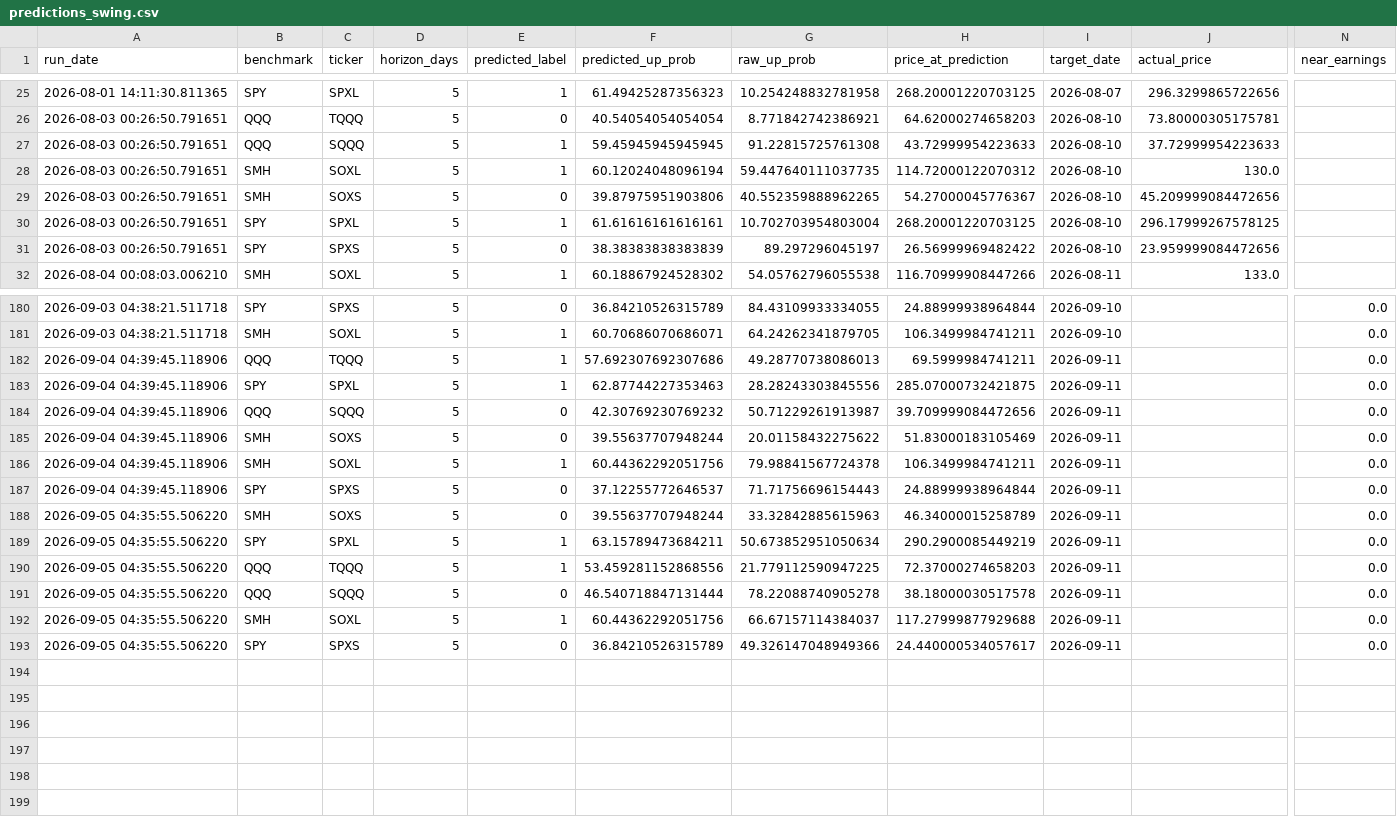
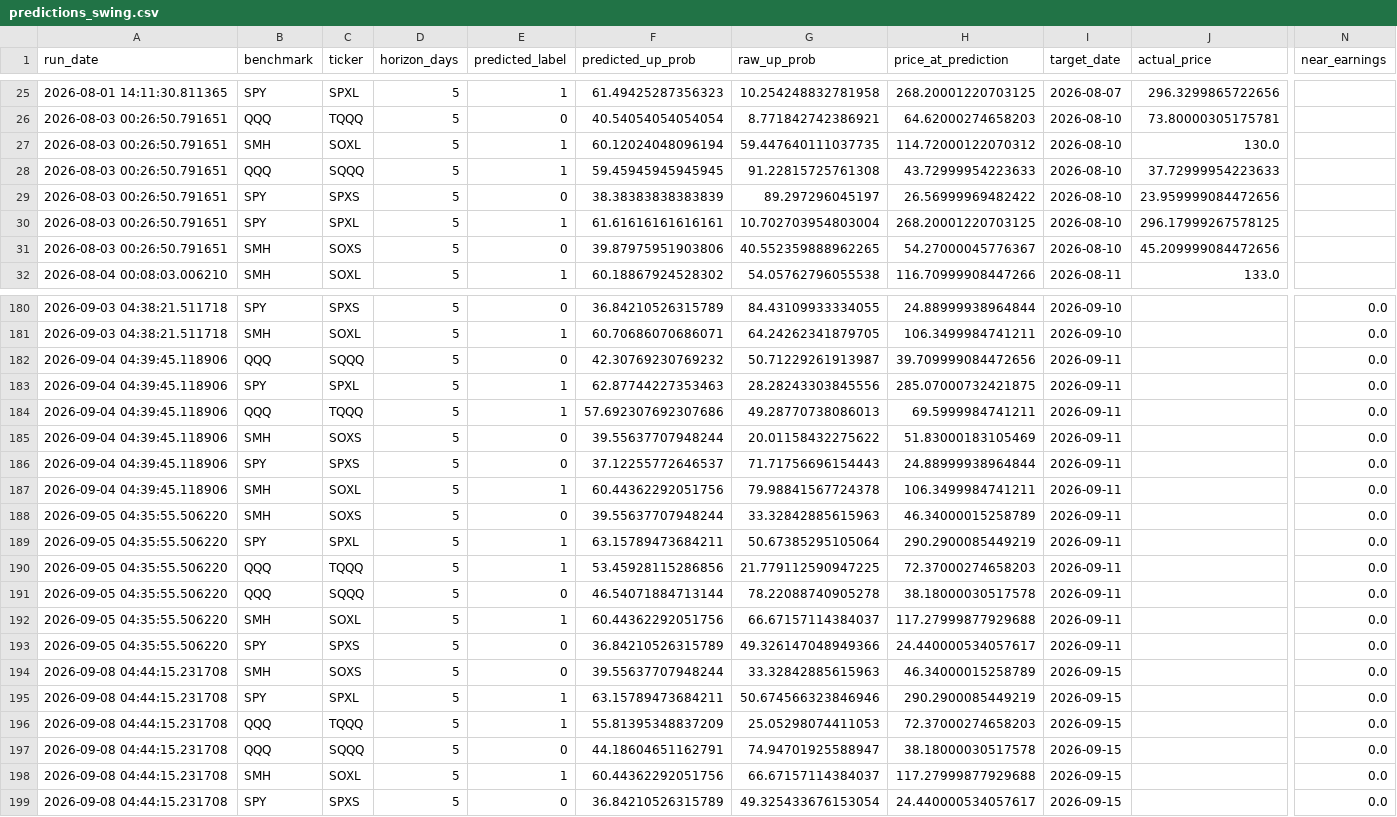
Before and after one commit to Battery2X/battery-predictor, a CSV file: logs/predictions_swing.csv, drawn as a sheet; only a part is shown, gaps mark what is left out; rows hold the shown columns only; the diff covers the shown part only; the diff names each change by its address in the sheet, - before the commit and + after, or states it on an @@ line.

```diff
--- a/logs/predictions_swing.csv
+++ b/logs/predictions_swing.csv
@@ row 28 moved to row 27: 2026-08-03 00:26:50.791651 @@
@@ row 31 moved to row 29: 2026-08-03 00:26:50.791651 @@
@@ row 184 moved to row 182: 2026-09-04 04:39:45.118906 @@
@@ row 187 moved to row 186: 2026-09-04 04:39:45.118906 @@
-G189 (raw_up_prob): 50.673852951050634
+G189 (raw_up_prob): 50.67385295105064
-F190 (predicted_up_prob): 53.459281152868556
+F190 (predicted_up_prob): 53.45928115286856
-F191 (predicted_up_prob): 46.540718847131444
+F191 (predicted_up_prob): 46.54071884713144
+row 194: 2026-09-08 04:44:15.231708 | SMH | SOXS | 5 | 0 | 39.55637707948244 | 33.32842885615963 | 46.34000015258789 | 2026-09-15 |  | 0.0
+row 195: 2026-09-08 04:44:15.231708 | SPY | SPXL | 5 | 1 | 63.15789473684211 | 50.674566323846946 | 290.2900085449219 | 2026-09-15 |  | 0.0
+row 196: 2026-09-08 04:44:15.231708 | QQQ | TQQQ | 5 | 1 | 55.81395348837209 | 25.05298074411053 | 72.37000274658203 | 2026-09-15 |  | 0.0
+row 197: 2026-09-08 04:44:15.231708 | QQQ | SQQQ | 5 | 0 | 44.18604651162791 | 74.94701925588947 | 38.18000030517578 | 2026-09-15 |  | 0.0
+row 198: 2026-09-08 04:44:15.231708 | SMH | SOXL | 5 | 1 | 60.44362292051756 | 66.67157114384037 | 117.27999877929688 | 2026-09-15 |  | 0.0
+row 199: 2026-09-08 04:44:15.231708 | SPY | SPXS | 5 | 0 | 36.84210526315789 | 49.325433676153054 | 24.440000534057617 | 2026-09-15 |  | 0.0
```
Also changed, not shown: 29 moved rows elsewhere in this file, logs/predictions_position.csv, logs/predictions_scalp.csv, 3 other files.
